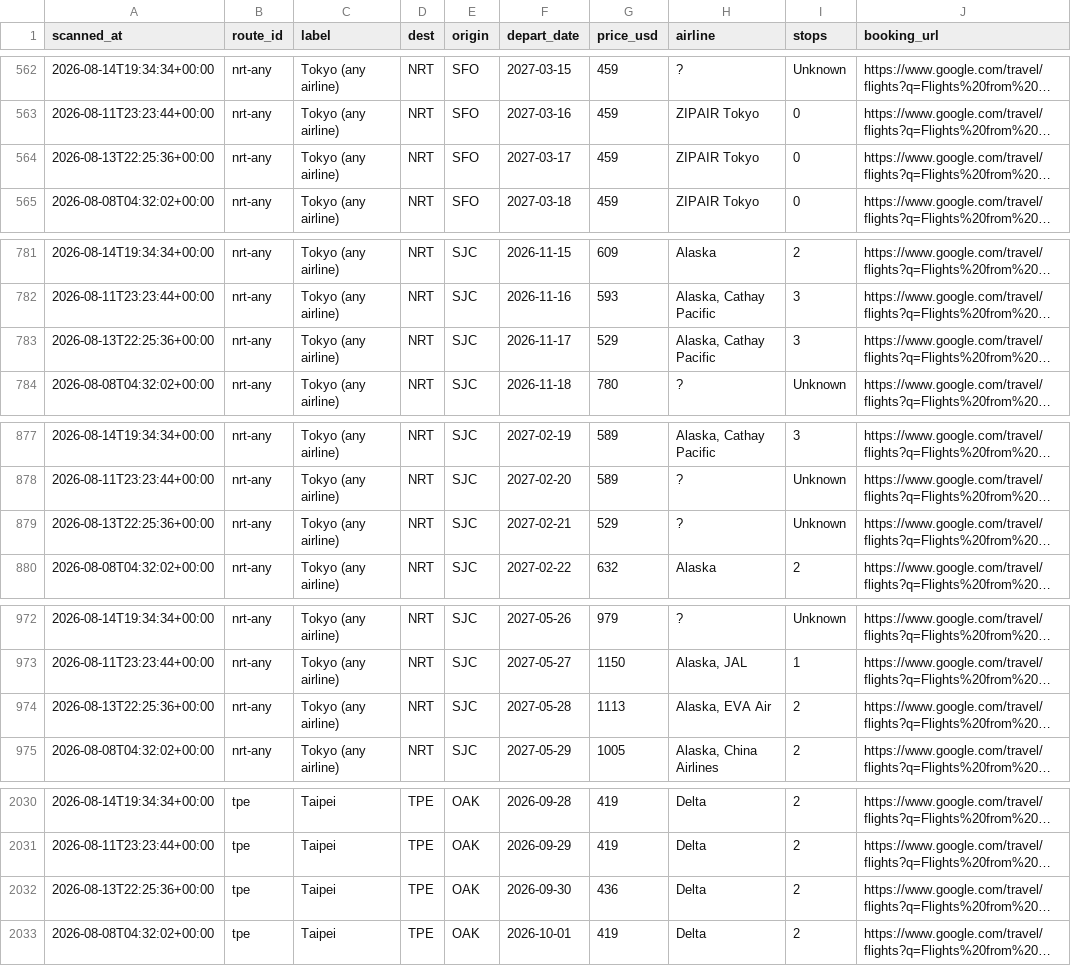
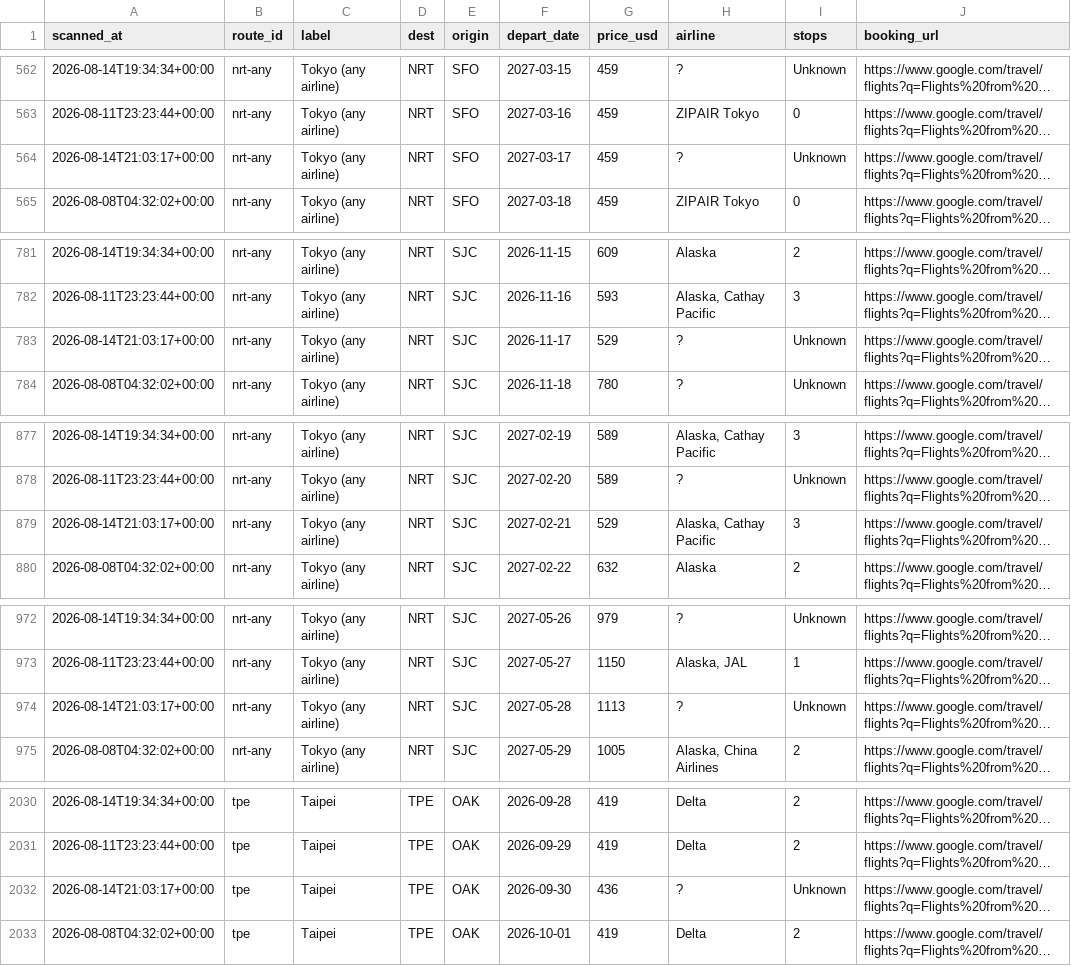
Before and after one commit to vanqd3216-dev/fare-tracker, a CSV file: calendar_latest.csv, drawn as a sheet; only a part is shown, gaps mark what is left out; long unchanged cells end in …; the diff covers the shown part only; the diff names each change by its address in the sheet, - before the commit and + after, or states it on an @@ line.

```diff
--- a/calendar_latest.csv
+++ b/calendar_latest.csv
-A564 (scanned_at): 2026-08-13T22:25:36+00:00
+A564 (scanned_at): 2026-08-14T21:03:17+00:00
-H564 (airline): ZIPAIR Tokyo
+H564 (airline): ?
-I564 (stops): 0
+I564 (stops): Unknown
-A783 (scanned_at): 2026-08-13T22:25:36+00:00
+A783 (scanned_at): 2026-08-14T21:03:17+00:00
-H783 (airline): Alaska, Cathay Pacific
+H783 (airline): ?
-I783 (stops): 3
+I783 (stops): Unknown
-A879 (scanned_at): 2026-08-13T22:25:36+00:00
+A879 (scanned_at): 2026-08-14T21:03:17+00:00
-H879 (airline): ?
+H879 (airline): Alaska, Cathay Pacific
-I879 (stops): Unknown
+I879 (stops): 3
-A974 (scanned_at): 2026-08-13T22:25:36+00:00
+A974 (scanned_at): 2026-08-14T21:03:17+00:00
-H974 (airline): Alaska, EVA Air
+H974 (airline): ?
-I974 (stops): 2
+I974 (stops): Unknown
-A2032 (scanned_at): 2026-08-13T22:25:36+00:00
+A2032 (scanned_at): 2026-08-14T21:03:17+00:00
-H2032 (airline): Delta
+H2032 (airline): ?
-I2032 (stops): 2
+I2032 (stops): Unknown
```
Also changed, not shown: 114 edited cells elsewhere in this file.
